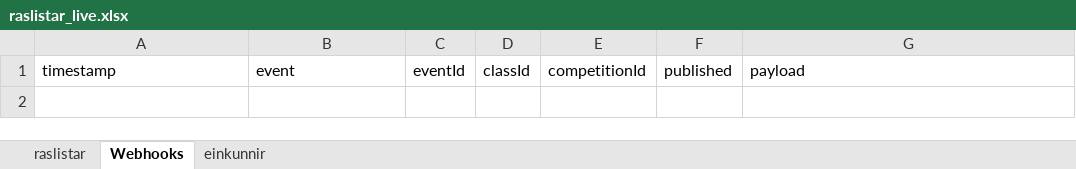
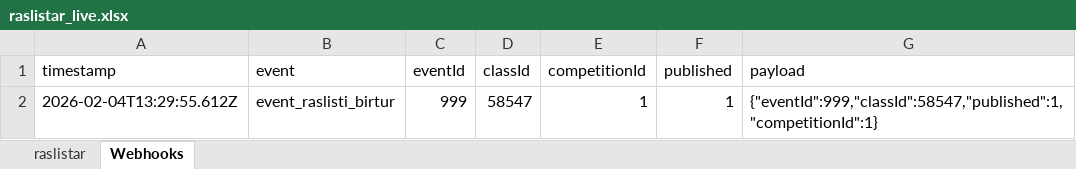
Before and after one commit to Joningvars/sportfengur-webhooks, an Excel workbook: data/raslistar_live.xlsx, sheet Webhooks, drawn as a sheet; values as stored, in another font and other column widths than the file's, no borders; the diff names each change by its address in the sheet, - before the commit and + after, or states it on an @@ line.

Commit message:
Enhance README with clearer instructions for ngrok setup and update Excel processing to include new columns for event data; improve webhook descriptions and logging for better traceability.

```diff
--- a/data/raslistar_live.xlsx (sheet Webhooks)
+++ b/data/raslistar_live.xlsx (sheet Webhooks)
-sheet tab: einkunnir
+row 2: 2026-02-04T13:29:55.612Z | event_raslisti_birtur | 999 | 58547 | 1 | 1 | {"eventId":999,"classId":58547,"published":1,"competitionId":1}
```
Also changed, not shown: sheet raslistar, 5 other files.
